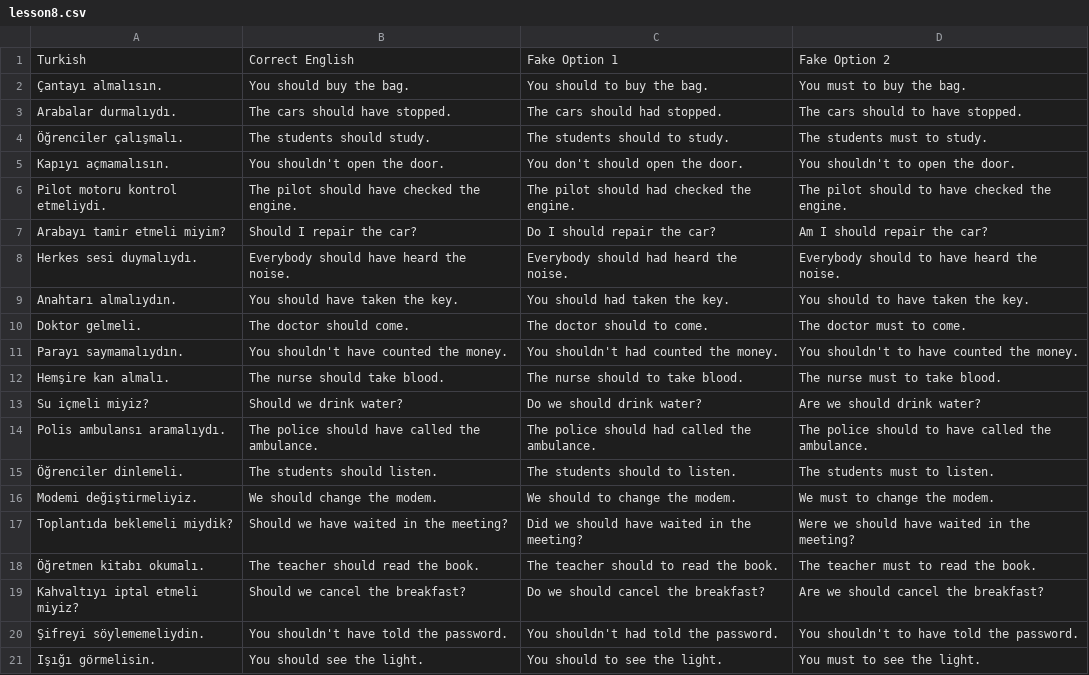
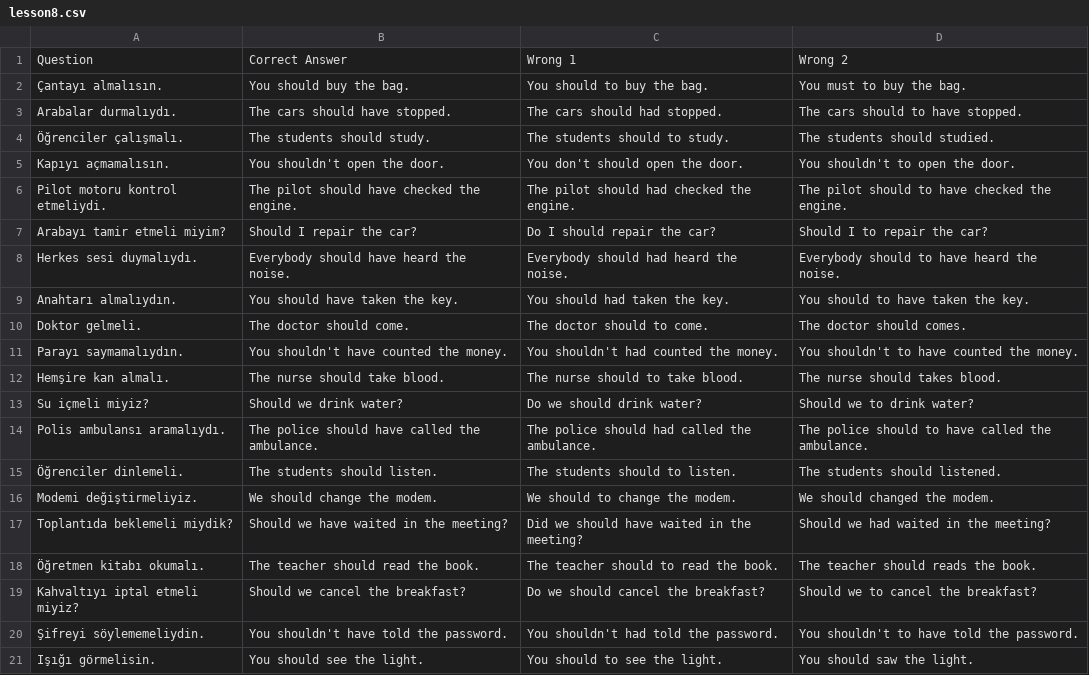
Before and after one commit to dogierez01/lingua-pahrmacia-interactive-lessons, a CSV file: lesson8.csv, drawn as a sheet; removed rows and columns are numbered as before the commit, all else as after; the diff names each change by its address in the sheet, - before the commit and + after, or states it on an @@ line.

Commit message:
Revise English translations in lesson8.csv
Updated the lesson content with correct and incorrect English translations.

```diff
--- a/lesson8.csv
+++ b/lesson8.csv
-row 1: Turkish | Correct English | Fake Option 1 | Fake Option 2
+row 1: Question | Correct Answer | Wrong 1 | Wrong 2
-D4: The students must to study.
+D4: The students should studied.
-D7: Am I should repair the car?
+D7: Should I to repair the car?
-D10: The doctor must to come.
+D10: The doctor should comes.
-D12: The nurse must to take blood.
+D12: The nurse should takes blood.
-D13: Are we should drink water?
+D13: Should we to drink water?
-D15: The students must to listen.
+D15: The students should listened.
-D16: We must to change the modem.
+D16: We should changed the modem.
-D17: Were we should have waited in the meeting?
+D17: Should we had waited in the meeting?
-D18: The teacher must to read the book.
+D18: The teacher should reads the book.
-D19: Are we should cancel the breakfast?
+D19: Should we to cancel the breakfast?
-D21: You must to see the light.
+D21: You should saw the light.
```
